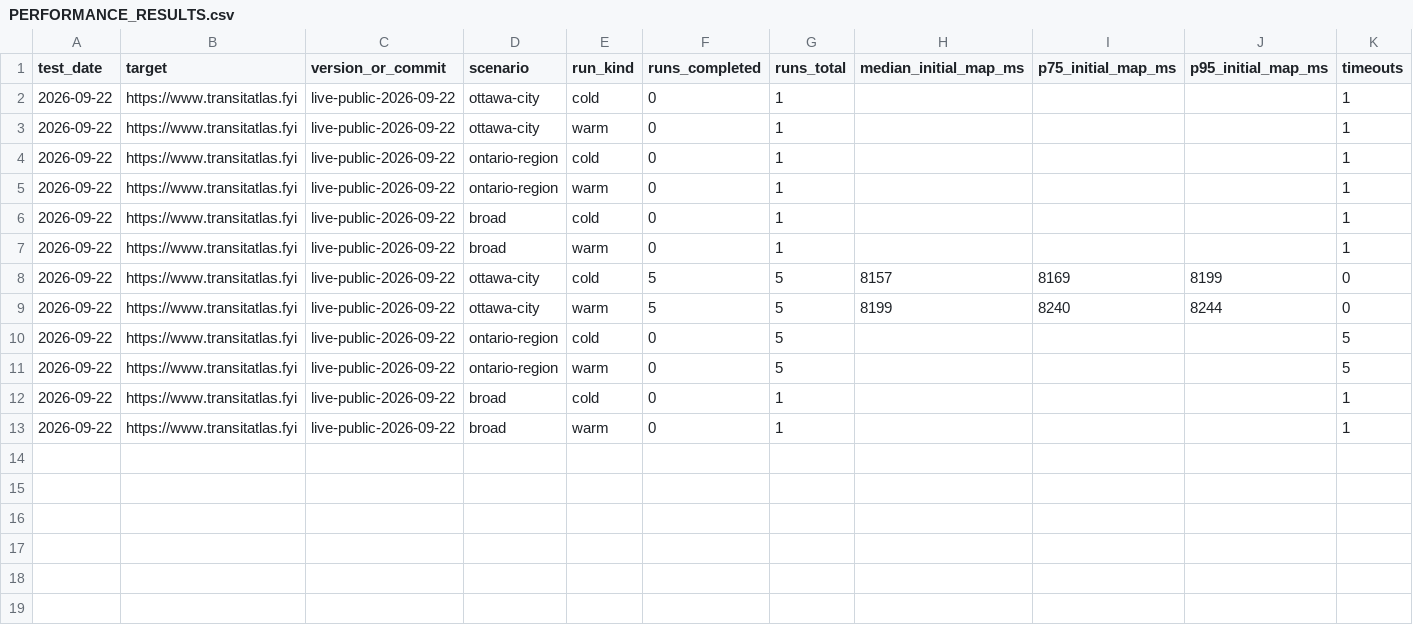
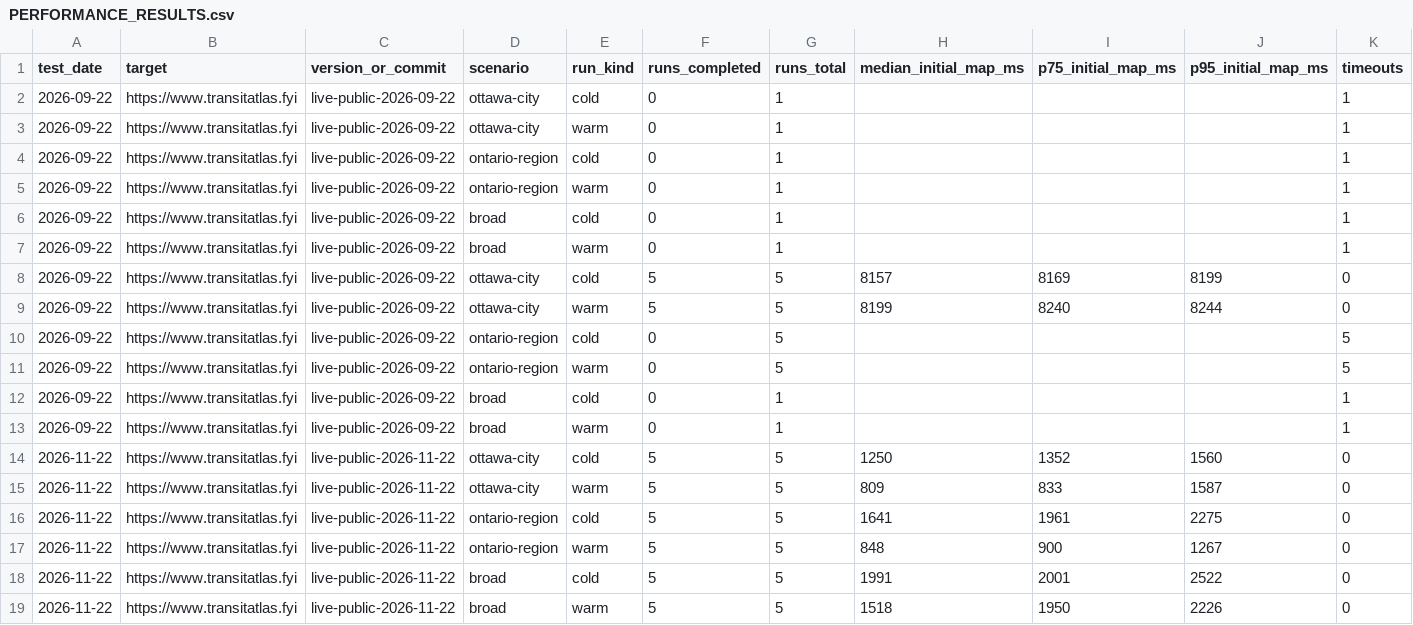
Before and after one commit to Civic-Minds/Atlas, a CSV file: docs/engineering/PERFORMANCE_RESULTS.csv, drawn as a sheet; only a part is shown; rows hold the shown columns only; the diff names each change by its address in the sheet, - before the commit and + after, or states it on an @@ line.

Commit message:
Performance results: production benchmark of 2026-11-22 (CIV-2090)
All three scenarios complete 5/5 with ?atlas_internal=1 on every load. Median initial map: ottawa-city cold 1.25 s (was
8.2 s on 2026-09-22), warm 0.81 s; ontario-region cold 1.64 s, warm 0.85 s; broad cold 1.99 s, warm 1.52 s (both timed
out at 30 s on 2026-09-22). Different network from the last run (home Wi-Fi vs library Wi-Fi), no connection check.

```diff
--- a/docs/engineering/PERFORMANCE_RESULTS.csv
+++ b/docs/engineering/PERFORMANCE_RESULTS.csv
+row 14: 2026-11-22 | https://www.transitatlas.fyi | live-public-2026-11-22 | ottawa-city | cold | 5 | 5 | 1250 | 1352 | 1560 | 0
+row 15: 2026-11-22 | https://www.transitatlas.fyi | live-public-2026-11-22 | ottawa-city | warm | 5 | 5 | 809 | 833 | 1587 | 0
+row 16: 2026-11-22 | https://www.transitatlas.fyi | live-public-2026-11-22 | ontario-region | cold | 5 | 5 | 1641 | 1961 | 2275 | 0
+row 17: 2026-11-22 | https://www.transitatlas.fyi | live-public-2026-11-22 | ontario-region | warm | 5 | 5 | 848 | 900 | 1267 | 0
+row 18: 2026-11-22 | https://www.transitatlas.fyi | live-public-2026-11-22 | broad | cold | 5 | 5 | 1991 | 2001 | 2522 | 0
+row 19: 2026-11-22 | https://www.transitatlas.fyi | live-public-2026-11-22 | broad | warm | 5 | 5 | 1518 | 1950 | 2226 | 0
```
